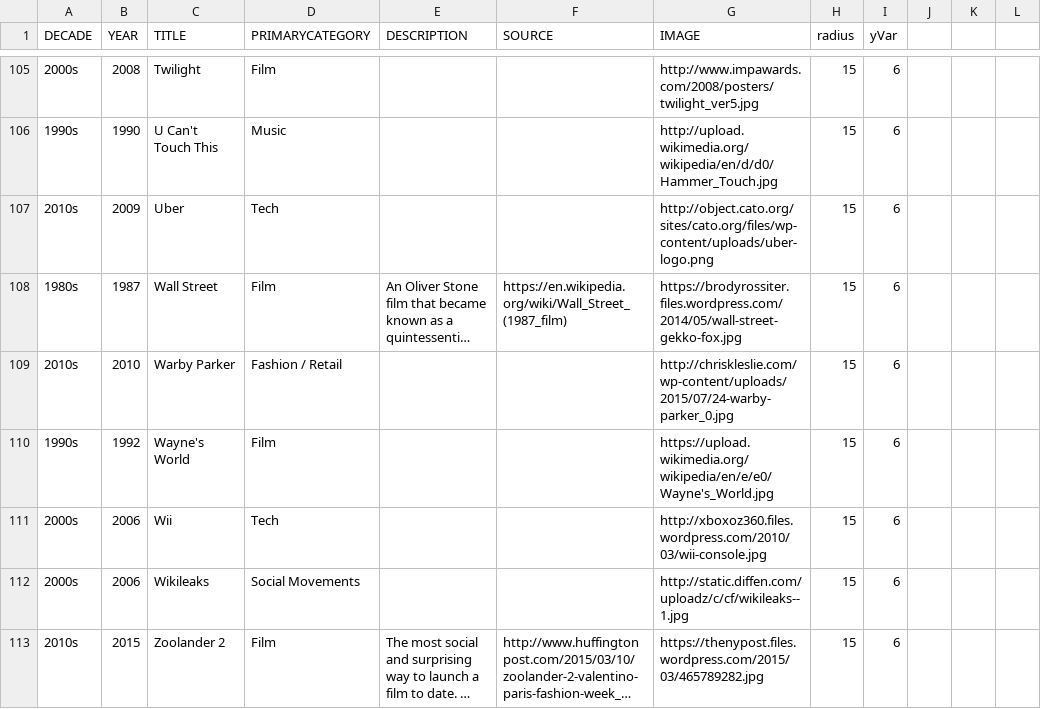
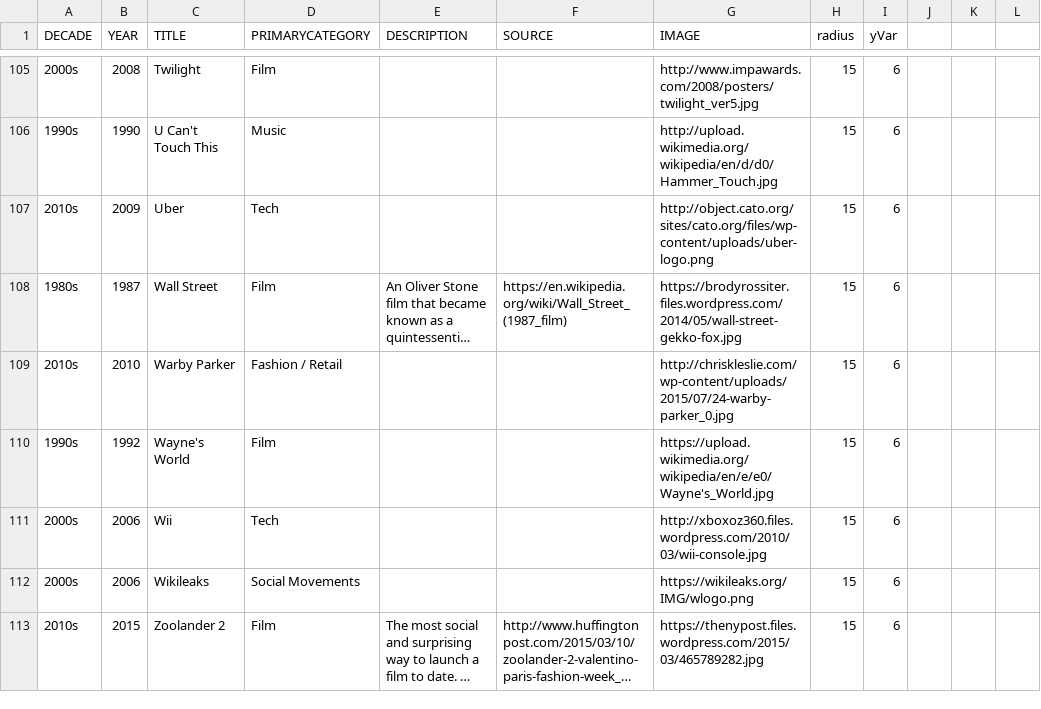
Before and after one commit to caperrault/Cultural_Timeline_V1, a CSV file: CultureFresco2.csv, drawn as a sheet; only a part is shown, gaps mark what is left out; long unchanged cells end in …; the diff names each change by its address in the sheet, - before the commit and + after, or states it on an @@ line.

Commit message:
new wikileaks link

```diff
--- a/CultureFresco2.csv
+++ b/CultureFresco2.csv
-G112 (IMAGE): http://static.diffen.com/uploadz/c/cf/wikileaks--1.jpg
+G112 (IMAGE): https://wikileaks.org/IMG/wlogo.png
```
